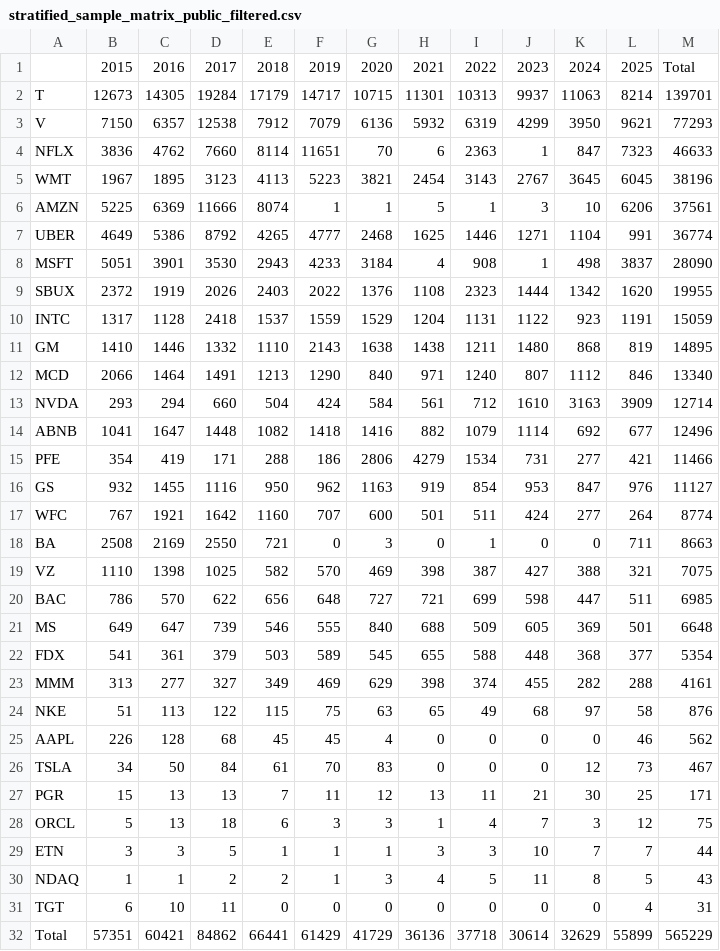
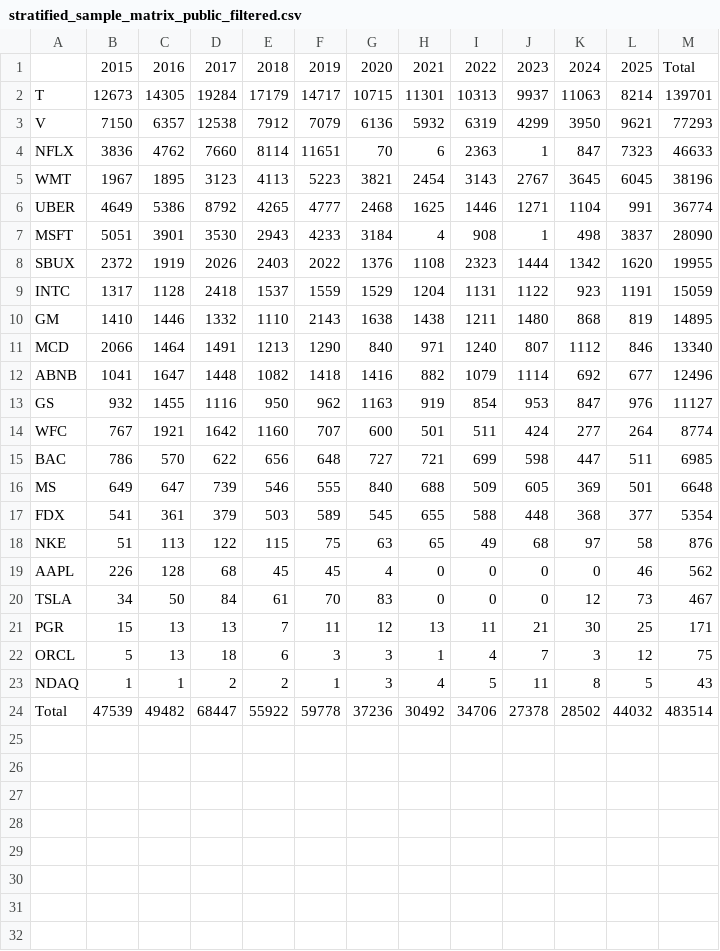
Before and after one commit to Shivansh-Verma7719/media-bias, a CSV file: sampling/matrix/results/stratified_sample_matrix_public_filtered.csv, drawn as a sheet.

```diff
--- a/sampling/matrix/results/stratified_sample_matrix_public_filtered.csv
+++ b/sampling/matrix/results/stratified_sample_matrix_public_filtered.csv
@@ -5,3 +5,2 @@ NFLX,3836,4762,7660,8114,11651,70,6,2363,1,847,7323,46633
 WMT,1967,1895,3123,4113,5223,3821,2454,3143,2767,3645,6045,38196
-AMZN,5225,6369,11666,8074,1,1,5,1,3,10,6206,37561
 UBER,4649,5386,8792,4265,4777,2468,1625,1446,1271,1104,991,36774
@@ -12,9 +11,5 @@ GM,1410,1446,1332,1110,2143,1638,1438,1211,1480,868,819,14895
 MCD,2066,1464,1491,1213,1290,840,971,1240,807,1112,846,13340
-NVDA,293,294,660,504,424,584,561,712,1610,3163,3909,12714
 ABNB,1041,1647,1448,1082,1418,1416,882,1079,1114,692,677,12496
-PFE,354,419,171,288,186,2806,4279,1534,731,277,421,11466
 GS,932,1455,1116,950,962,1163,919,854,953,847,976,11127
 WFC,767,1921,1642,1160,707,600,501,511,424,277,264,8774
-BA,2508,2169,2550,721,0,3,0,1,0,0,711,8663
-VZ,1110,1398,1025,582,570,469,398,387,427,388,321,7075
 BAC,786,570,622,656,648,727,721,699,598,447,511,6985
@@ -22,3 +17,2 @@ MS,649,647,739,546,555,840,688,509,605,369,501,6648
 FDX,541,361,379,503,589,545,655,588,448,368,377,5354
-MMM,313,277,327,349,469,629,398,374,455,282,288,4161
 NKE,51,113,122,115,75,63,65,49,68,97,58,876
@@ -28,5 +22,3 @@ PGR,15,13,13,7,11,12,13,11,21,30,25,171
 ORCL,5,13,18,6,3,3,1,4,7,3,12,75
-ETN,3,3,5,1,1,1,3,3,10,7,7,44
 NDAQ,1,1,2,2,1,3,4,5,11,8,5,43
-TGT,6,10,11,0,0,0,0,0,0,0,4,31
-Total,57351,60421,84862,66441,61429,41729,36136,37718,30614,32629,55899,565229
+Total,47539,49482,68447,55922,59778,37236,30492,34706,27378,28502,44032,483514
```
Also changed, not shown: 3 other files.
